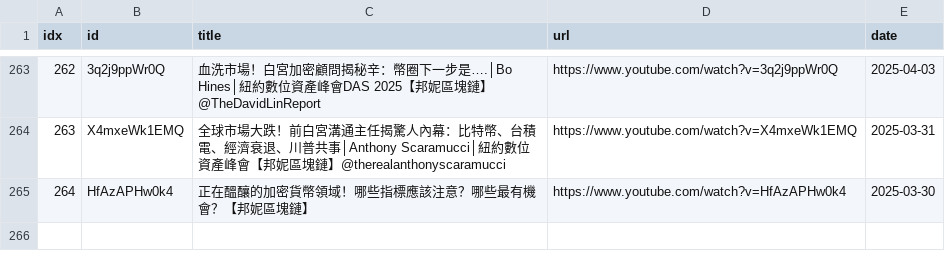
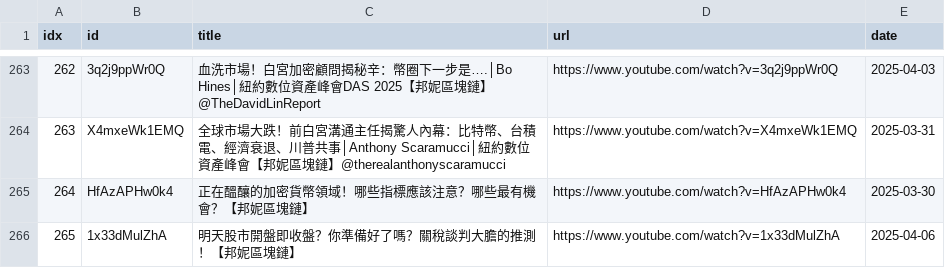
Before and after one commit to sumsjp/BonnieBlockchain, a CSV file: src/video_list.csv, drawn as a sheet; only a part is shown, gaps mark what is left out; the diff names each change by its address in the sheet, - before the commit and + after, or states it on an @@ line.

```diff
--- a/src/video_list.csv
+++ b/src/video_list.csv
+row 266: 265 | 1x33dMulZhA | 明天股市開盤即收盤？你準備好了嗎？關稅談判大膽的推測！【邦妮區塊鏈】 | https://www.youtube.com/watch?v=1x33dMulZhA | 2025-04-06
```
Also changed, not shown: 5 other files.
